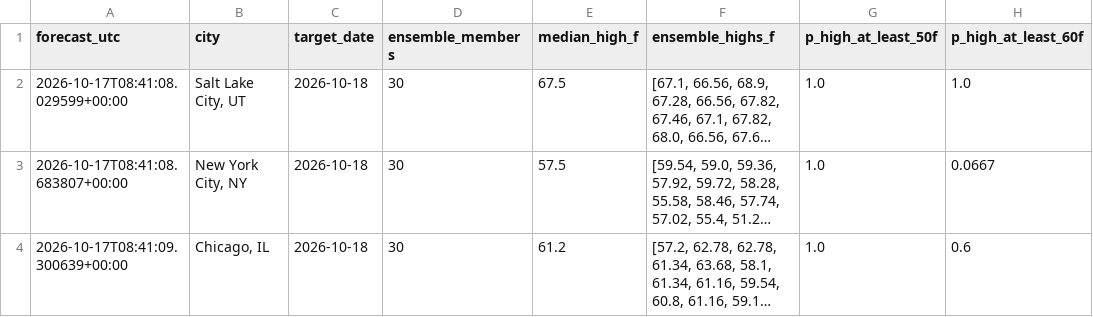
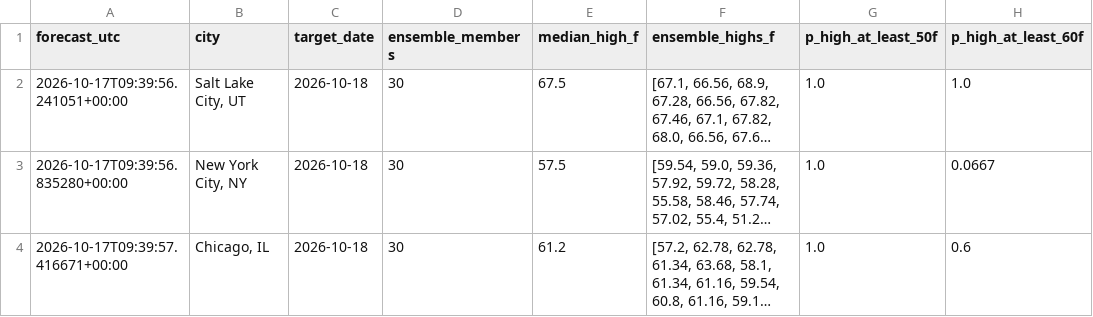
Before and after one commit to hpsyntheticoilsusa-gif/kalshi-ai-paper-trader, a CSV file: data/weather_research.csv, drawn as a sheet; only a part is shown; long unchanged cells end in …; the diff names each change by its address in the sheet, - before the commit and + after, or states it on an @@ line.

```diff
--- a/data/weather_research.csv
+++ b/data/weather_research.csv
-A2 (forecast_utc): 2026-10-17T08:41:08.029599+00:00
+A2 (forecast_utc): 2026-10-17T09:39:56.241051+00:00
-A3 (forecast_utc): 2026-10-17T08:41:08.683807+00:00
+A3 (forecast_utc): 2026-10-17T09:39:56.835280+00:00
-A4 (forecast_utc): 2026-10-17T08:41:09.300639+00:00
+A4 (forecast_utc): 2026-10-17T09:39:57.416671+00:00
```
Also changed, not shown: data/weather_outcomes.csv, 15 other files.
